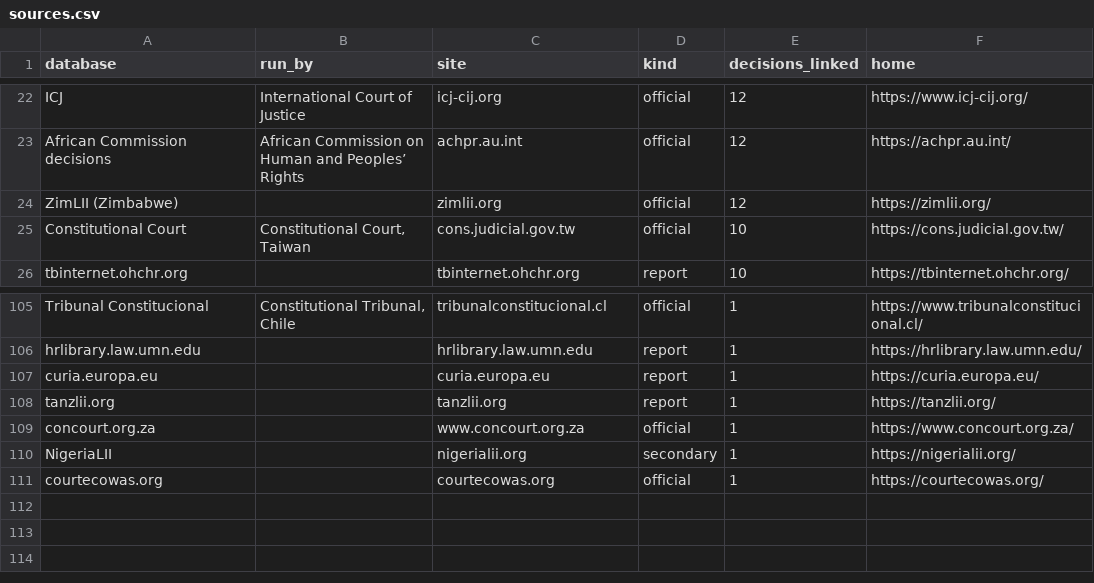
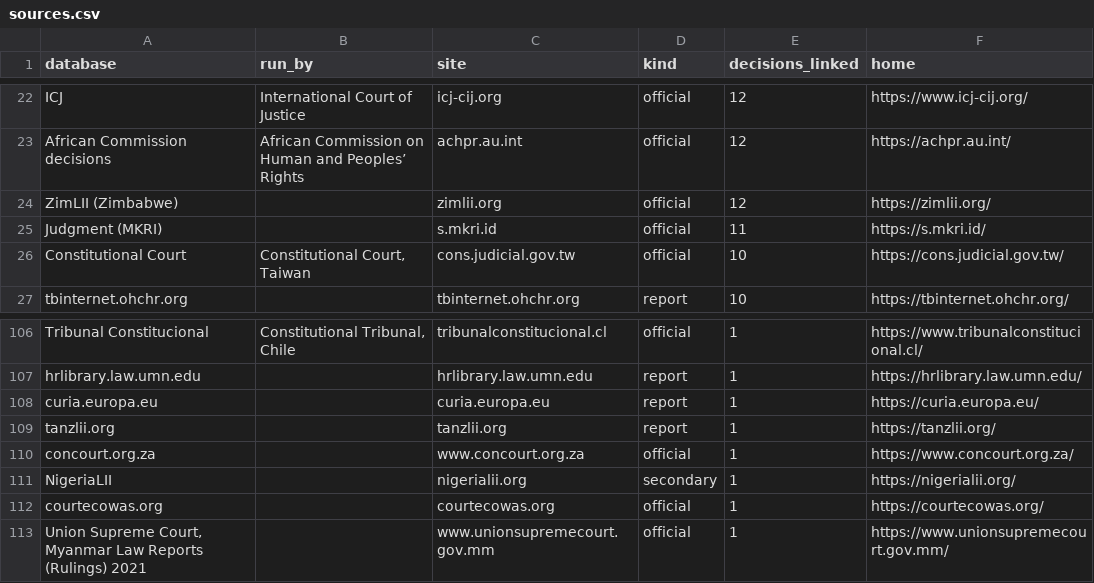
Before and after one commit to pranotoiskandar-collab/compmigrationlaw, a CSV file: data/court-decisions/sources.csv, drawn as a sheet; only a part is shown, gaps mark what is left out; the diff names each change by its address in the sheet, - before the commit and + after, or states it on an @@ line.

```diff
--- a/data/court-decisions/sources.csv
+++ b/data/court-decisions/sources.csv
+row 25: Judgment (MKRI) |  | s.mkri.id | official | 11 | https://s.mkri.id/
+row 113: Union Supreme Court, Myanmar Law Reports (Rulings) 2021 |  | www.unionsupremecourt.gov.mm | official | 1 | https://www.unionsupremecourt.gov.mm/
```
Also changed, not shown: 32 other files.
